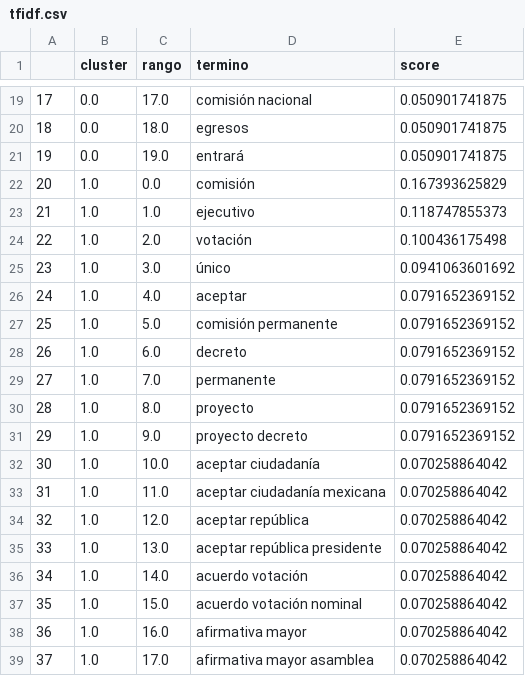
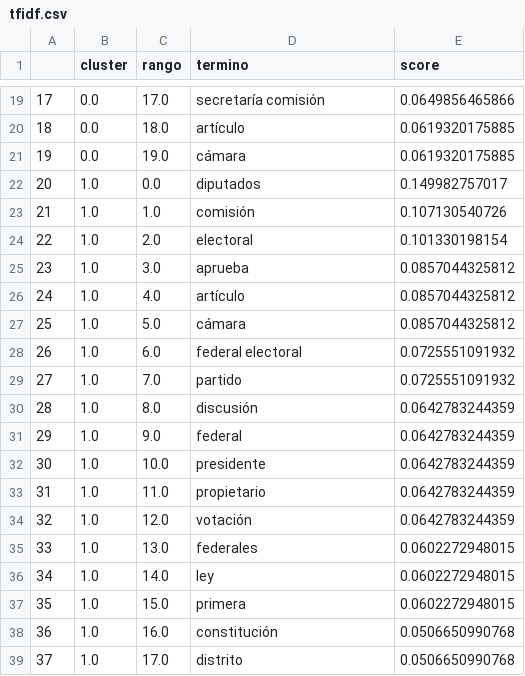
Before and after one commit to stu-keil/mineria-texto-diario-debates, a CSV file: data/resultados_tfidf/tfidf.csv, drawn as a sheet; only a part is shown, gaps mark what is left out; the diff covers the shown part only.

```diff
--- a/data/resultados_tfidf/tfidf.csv
+++ b/data/resultados_tfidf/tfidf.csv
@@ -19,21 +19,21 @@
-17,0.0,17.0,comisión nacional,0.050901741875
-18,0.0,18.0,egresos,0.050901741875
-19,0.0,19.0,entrará,0.050901741875
-20,1.0,0.0,comisión,0.167393625829
-21,1.0,1.0,ejecutivo,0.118747855373
-22,1.0,2.0,votación,0.100436175498
-23,1.0,3.0,único,0.0941063601692
-24,1.0,4.0,aceptar,0.0791652369152
-25,1.0,5.0,comisión permanente,0.0791652369152
-26,1.0,6.0,decreto,0.0791652369152
-27,1.0,7.0,permanente,0.0791652369152
-28,1.0,8.0,proyecto,0.0791652369152
-29,1.0,9.0,proyecto decreto,0.0791652369152
-30,1.0,10.0,aceptar ciudadanía,0.070258864042
-31,1.0,11.0,aceptar ciudadanía mexicana,0.070258864042
-32,1.0,12.0,aceptar república,0.070258864042
-33,1.0,13.0,aceptar república presidente,0.070258864042
-34,1.0,14.0,acuerdo votación,0.070258864042
-35,1.0,15.0,acuerdo votación nominal,0.070258864042
-36,1.0,16.0,afirmativa mayor,0.070258864042
-37,1.0,17.0,afirmativa mayor asamblea,0.070258864042
+17,0.0,17.0,secretaría comisión,0.0649856465866
+18,0.0,18.0,artículo,0.0619320175885
+19,0.0,19.0,cámara,0.0619320175885
+20,1.0,0.0,diputados,0.149982757017
+21,1.0,1.0,comisión,0.107130540726
+22,1.0,2.0,electoral,0.101330198154
+23,1.0,3.0,aprueba,0.0857044325812
+24,1.0,4.0,artículo,0.0857044325812
+25,1.0,5.0,cámara,0.0857044325812
+26,1.0,6.0,federal electoral,0.0725551091932
+27,1.0,7.0,partido,0.0725551091932
+28,1.0,8.0,discusión,0.0642783244359
+29,1.0,9.0,federal,0.0642783244359
+30,1.0,10.0,presidente,0.0642783244359
+31,1.0,11.0,propietario,0.0642783244359
+32,1.0,12.0,votación,0.0642783244359
+33,1.0,13.0,federales,0.0602272948015
+34,1.0,14.0,ley,0.0602272948015
+35,1.0,15.0,primera,0.0602272948015
+36,1.0,16.0,constitución,0.0506650990768
+37,1.0,17.0,distrito,0.0506650990768
```
Also changed, not shown: 153 edited cells elsewhere in this file, data/resultados_rake/cluster_1_keywords.csv, data/resultados_rake/cluster_3_keywords.csv, 12 other files.
